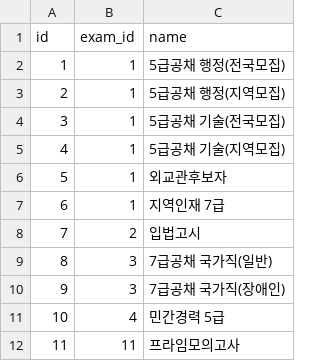
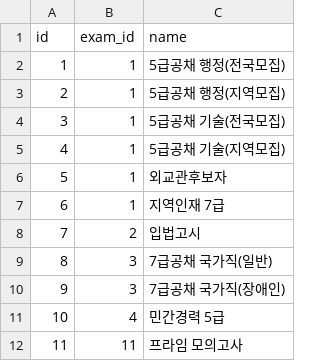
Before and after one commit to paedison/psat, a CSV file: reference/management/commands/data/unit.csv, drawn as a sheet.

```diff
--- a/reference/management/commands/data/unit.csv
+++ b/reference/management/commands/data/unit.csv
@@ -11,2 +11,2 @@ id,exam_id,name
 10,4,민간경력 5급
-11,11,프라임모의고사
+11,11,프라임 모의고사
```
Also changed, not shown: 8 other files.
